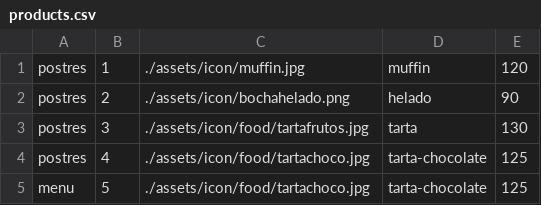
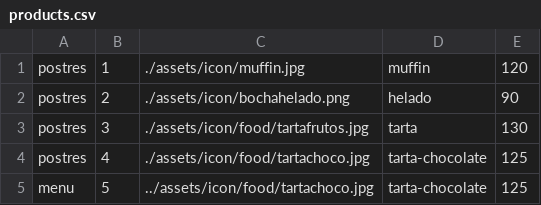
Before and after one commit to AntonellaAguirreToscani/tucanteen, a CSV file: back-end-nest/config/products.csv, drawn as a sheet.

```diff
--- a/back-end-nest/config/products.csv
+++ b/back-end-nest/config/products.csv
@@ -4,2 +4,2 @@ postres,3,./assets/icon/food/tartafrutos.jpg,tarta,130,
 postres,4,./assets/icon/food/tartachoco.jpg,tarta-chocolate,125,
-menu,5,./assets/icon/food/tartachoco.jpg,tarta-chocolate,125,
+menu,5,../assets/icon/food/tartachoco.jpg,tarta-chocolate,125,
```
Also changed, not shown: 8 other files.
